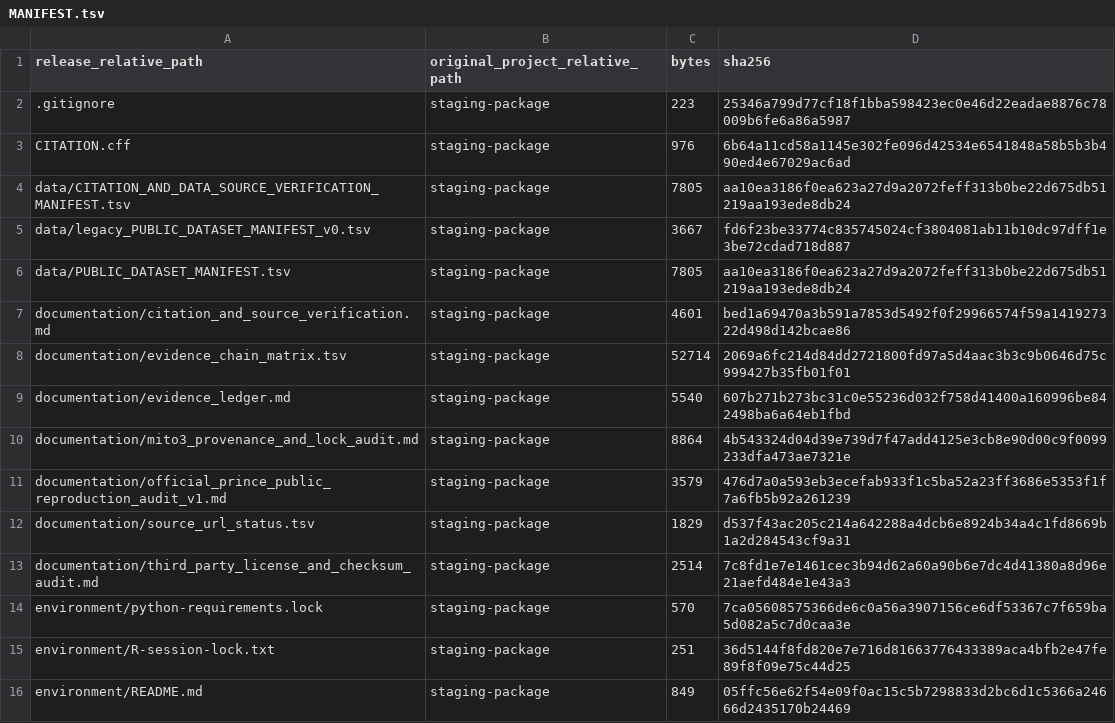
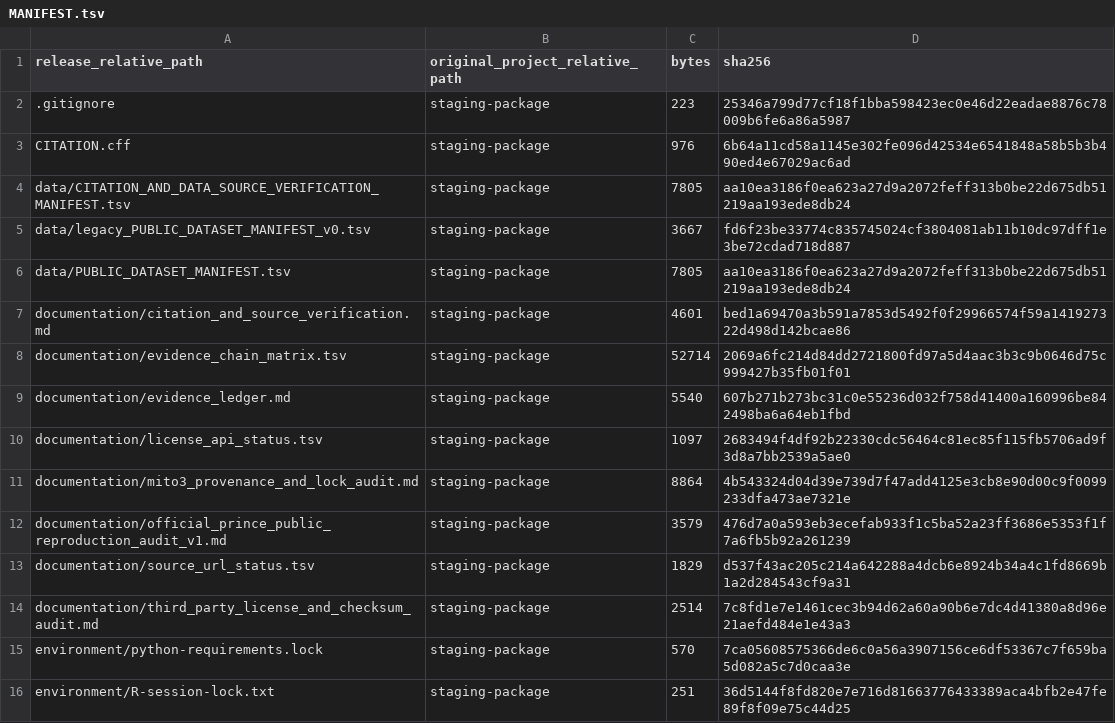
Before and after one commit to zbwcc00/mito3-pdac-reproducibility, a TSV file: MANIFEST.tsv, drawn as a sheet; only a part is shown; the shorter side is filled out with more unchanged rows.

```diff
--- a/MANIFEST.tsv
+++ b/MANIFEST.tsv
@@ -9,2 +9,3 @@ documentation/evidence_chain_matrix.tsv	staging-package	52714	2069a6fc214d84dd27
 documentation/evidence_ledger.md	staging-package	5540	607b271b273bc31c0e55236d032f758d41400a160996be842498ba6a64eb1fbd
+documentation/license_api_status.tsv	staging-package	1097	2683494f4df92b22330cdc56464c81ec85f115fb5706ad9f3d8a7bb2539a5ae0
 documentation/mito3_provenance_and_lock_audit.md	staging-package	8864	4b543324d04d39e739d7f47add4125e3cb8e90d00c9f0099233dfa473ae7321e
```
Also changed, not shown: 1 other file.
